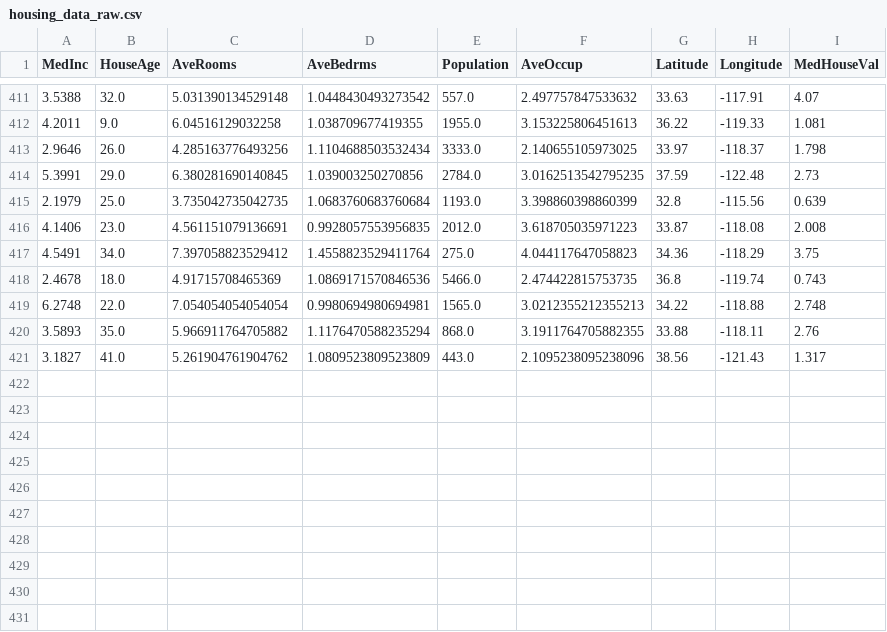
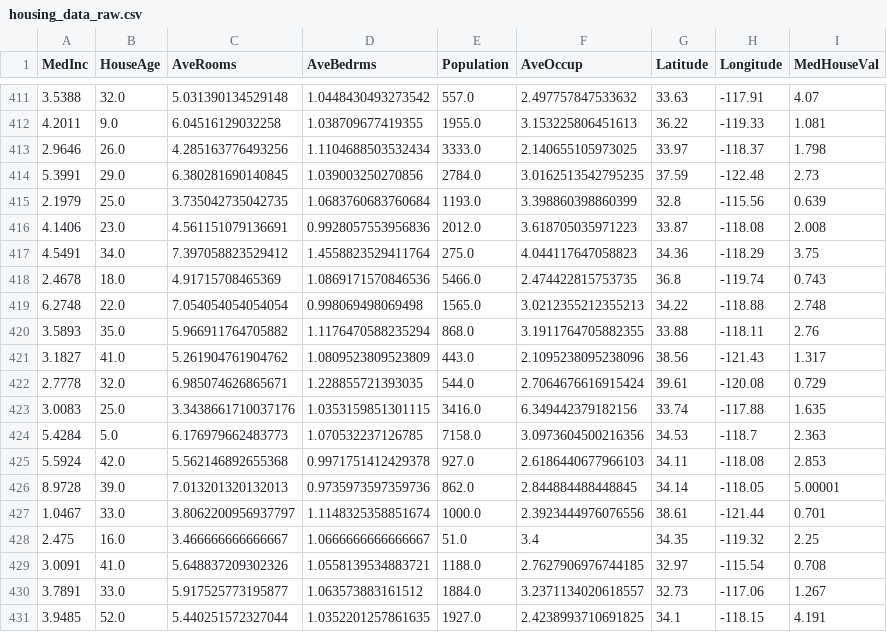
Before and after one commit to oecorrechag/boku, a CSV file: data/raw/housing_data_raw.csv, drawn as a sheet; only a part is shown, gaps mark what is left out.

Commit message:
Saved DataFrame raw

```diff
--- a/data/raw/housing_data_raw.csv
+++ b/data/raw/housing_data_raw.csv
@@ -415,7 +415,17 @@
 2.1979,25.0,3.735042735042735,1.0683760683760684,1193.0,3.398860398860399,32.8,-115.56,0.639
-4.1406,23.0,4.561151079136691,0.9928057553956835,2012.0,3.618705035971223,33.87,-118.08,2.008
+4.1406,23.0,4.561151079136691,0.9928057553956836,2012.0,3.618705035971223,33.87,-118.08,2.008
 4.5491,34.0,7.397058823529412,1.4558823529411764,275.0,4.044117647058823,34.36,-118.29,3.75
 2.4678,18.0,4.91715708465369,1.0869171570846536,5466.0,2.474422815753735,36.8,-119.74,0.743
-6.2748,22.0,7.054054054054054,0.9980694980694981,1565.0,3.0212355212355213,34.22,-118.88,2.748
+6.2748,22.0,7.054054054054054,0.998069498069498,1565.0,3.0212355212355213,34.22,-118.88,2.748
 3.5893,35.0,5.966911764705882,1.1176470588235294,868.0,3.1911764705882355,33.88,-118.11,2.76
 3.1827,41.0,5.261904761904762,1.0809523809523809,443.0,2.1095238095238096,38.56,-121.43,1.317
+2.7778,32.0,6.985074626865671,1.228855721393035,544.0,2.7064676616915424,39.61,-120.08,0.729
+3.0083,25.0,3.3438661710037176,1.0353159851301115,3416.0,6.349442379182156,33.74,-117.88,1.635
+5.4284,5.0,6.176979662483773,1.070532237126785,7158.0,3.0973604500216356,34.53,-118.7,2.363
+5.5924,42.0,5.562146892655368,0.9971751412429378,927.0,2.6186440677966103,34.11,-118.08,2.853
+8.9728,39.0,7.013201320132013,0.9735973597359736,862.0,2.844884488448845,34.14,-118.05,5.00001
+1.0467,33.0,3.8062200956937797,1.1148325358851674,1000.0,2.3923444976076556,38.61,-121.44,0.701
+2.475,16.0,3.466666666666667,1.0666666666666667,51.0,3.4,34.35,-119.32,2.25
+3.0091,41.0,5.648837209302326,1.0558139534883721,1188.0,2.7627906976744185,32.97,-115.54,0.708
+3.7891,33.0,5.917525773195877,1.063573883161512,1884.0,3.2371134020618557,32.73,-117.06,1.267
+3.9485,52.0,5.440251572327044,1.0352201257861635,1927.0,2.4238993710691825,34.1,-118.15,4.191
```
